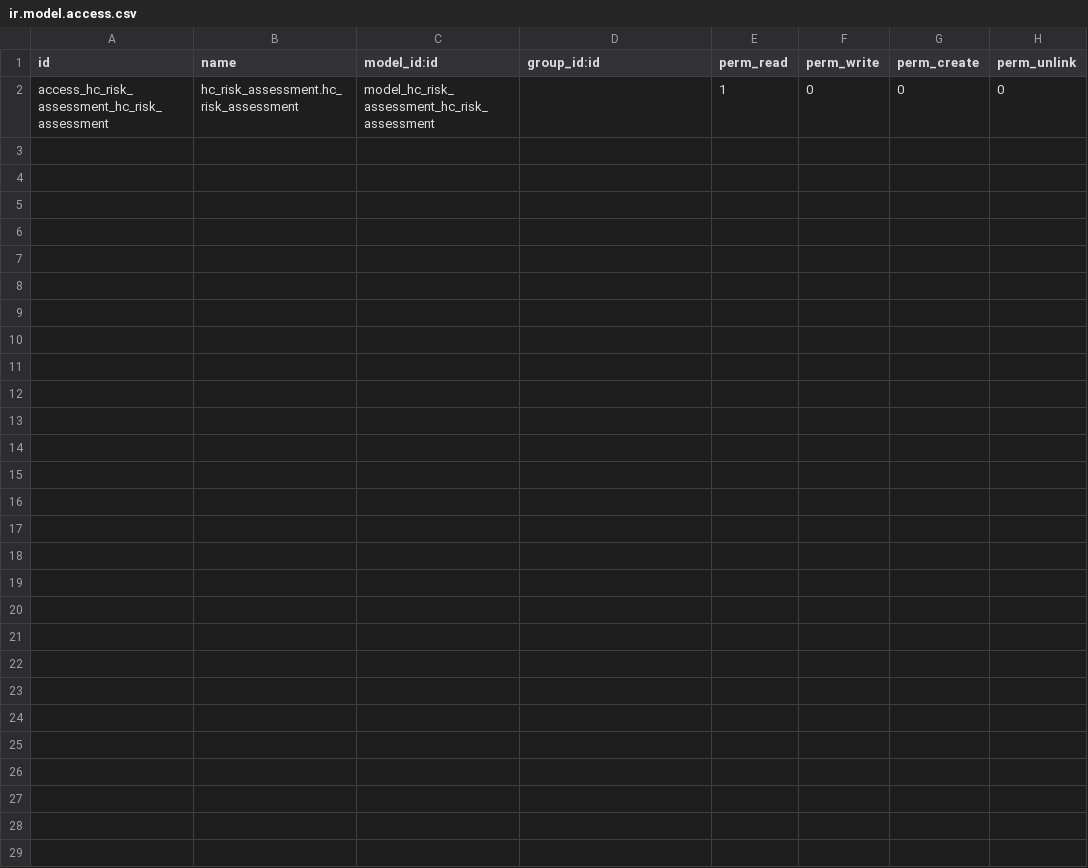
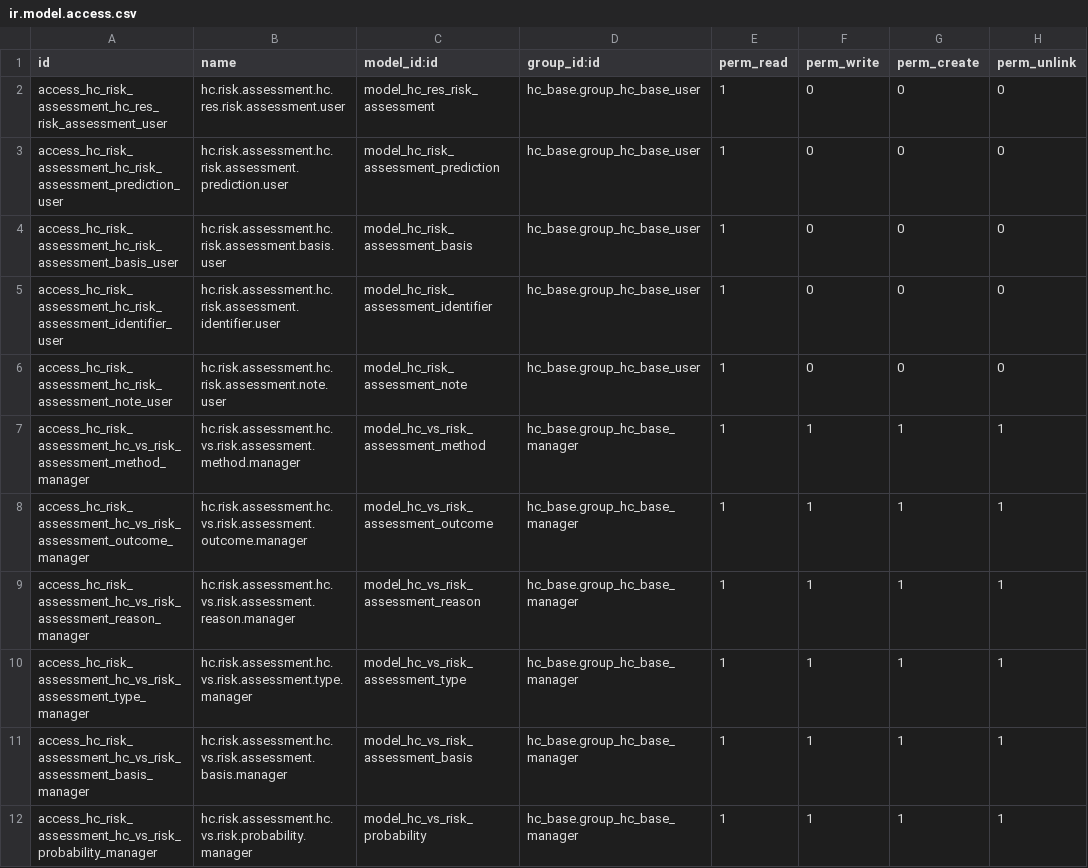
Before and after one commit to LasLabs/odoo-fhir, a CSV file: addons/hc_risk_assessment/security/ir.model.access.csv, drawn as a sheet.

```diff
--- a/addons/hc_risk_assessment/security/ir.model.access.csv
+++ b/addons/hc_risk_assessment/security/ir.model.access.csv
@@ -1,2 +1,12 @@
 id,name,model_id:id,group_id:id,perm_read,perm_write,perm_create,perm_unlink
-access_hc_risk_assessment_hc_risk_assessment,hc_risk_assessment.hc_risk_assessment,model_hc_risk_assessment_hc_risk_assessment,,1,0,0,0
+access_hc_risk_assessment_hc_res_risk_assessment_user,hc.risk.assessment.hc.res.risk.assessment.user,model_hc_res_risk_assessment,hc_base.group_hc_base_user,1,0,0,0
+access_hc_risk_assessment_hc_risk_assessment_prediction_user,hc.risk.assessment.hc.risk.assessment.prediction.user,model_hc_risk_assessment_prediction,hc_base.group_hc_base_user,1,0,0,0
+access_hc_risk_assessment_hc_risk_assessment_basis_user,hc.risk.assessment.hc.risk.assessment.basis.user,model_hc_risk_assessment_basis,hc_base.group_hc_base_user,1,0,0,0
+access_hc_risk_assessment_hc_risk_assessment_identifier_user,hc.risk.assessment.hc.risk.assessment.identifier.user,model_hc_risk_assessment_identifier,hc_base.group_hc_base_user,1,0,0,0
+access_hc_risk_assessment_hc_risk_assessment_note_user,hc.risk.assessment.hc.risk.assessment.note.user,model_hc_risk_assessment_note,hc_base.group_hc_base_user,1,0,0,0
+access_hc_risk_assessment_hc_vs_risk_assessment_method_manager,hc.risk.assessment.hc.vs.risk.assessment.method.manager,model_hc_vs_risk_assessment_method,hc_base.group_hc_base_manager,1,1,1,1
+access_hc_risk_assessment_hc_vs_risk_assessment_outcome_manager,hc.risk.assessment.hc.vs.risk.assessment.outcome.manager,model_hc_vs_risk_assessment_outcome,hc_base.group_hc_base_manager,1,1,1,1
+access_hc_risk_assessment_hc_vs_risk_assessment_reason_manager,hc.risk.assessment.hc.vs.risk.assessment.reason.manager,model_hc_vs_risk_assessment_reason,hc_base.group_hc_base_manager,1,1,1,1
+access_hc_risk_assessment_hc_vs_risk_assessment_type_manager,hc.risk.assessment.hc.vs.risk.assessment.type.manager,model_hc_vs_risk_assessment_type,hc_base.group_hc_base_manager,1,1,1,1
+access_hc_risk_assessment_hc_vs_risk_assessment_basis_manager,hc.risk.assessment.hc.vs.risk.assessment.basis.manager,model_hc_vs_risk_assessment_basis,hc_base.group_hc_base_manager,1,1,1,1
+access_hc_risk_assessment_hc_vs_risk_probability_manager,hc.risk.assessment.hc.vs.risk.probability.manager,model_hc_vs_risk_probability,hc_base.group_hc_base_manager,1,1,1,1
```
Also changed, not shown: addons/hc_vision_prescription/security/ir.model.access.csv, 19 other files.
